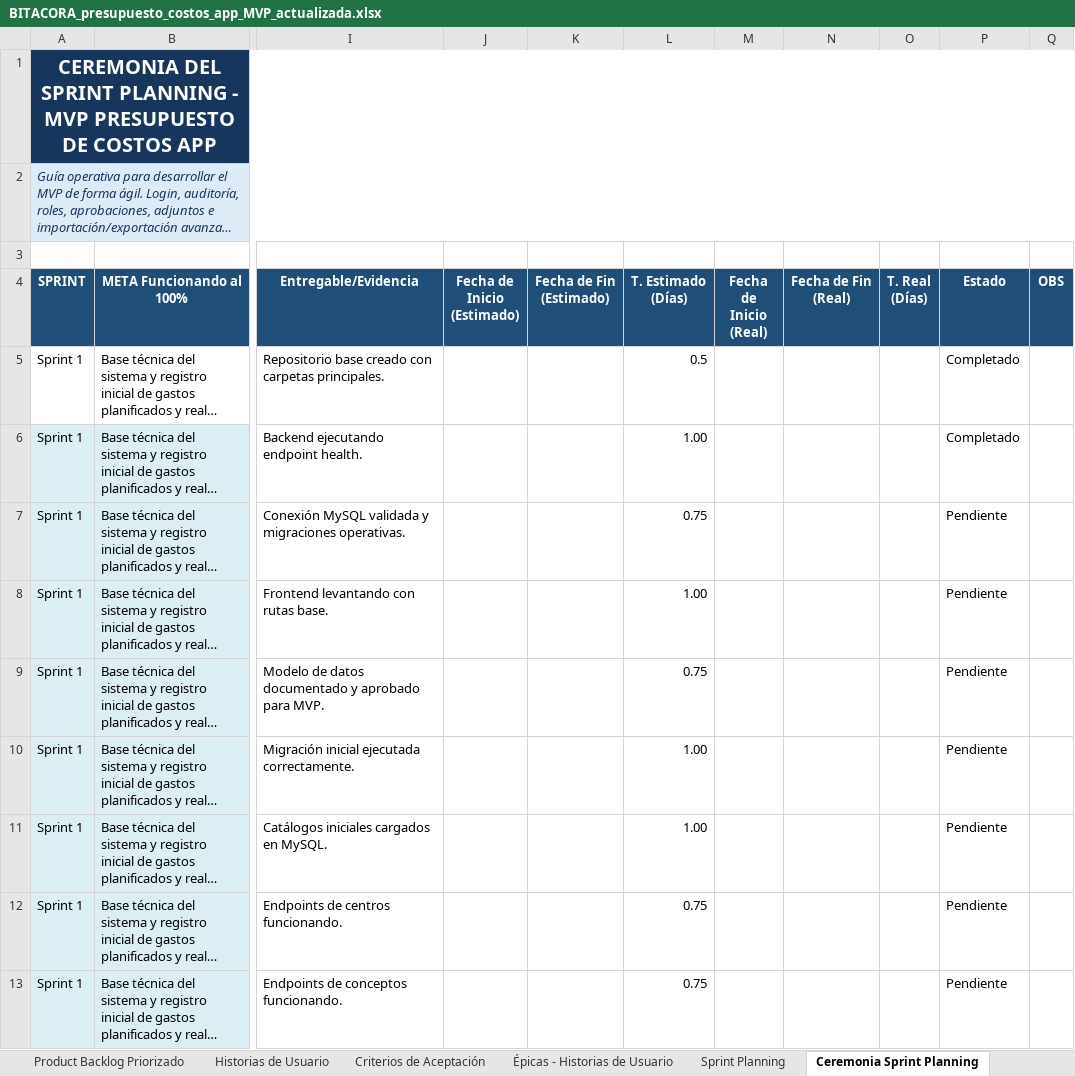
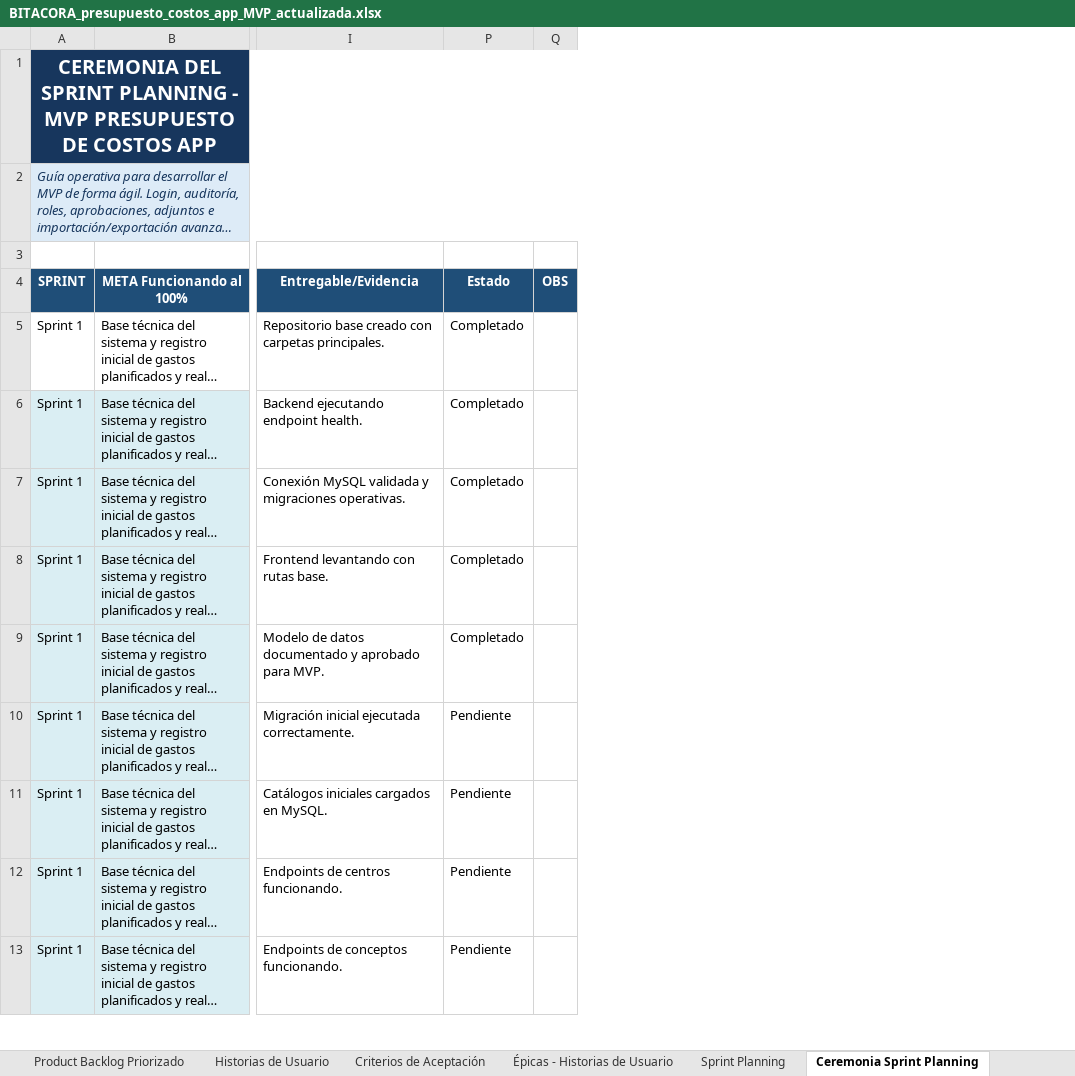
Before and after one commit to Cordova0397/PRESUPUESTO_GASTOS, an Excel workbook: docs/BITACORA_presupuesto_costos_app_MVP_actualizada.xlsx, sheet Ceremonia Sprint Planning, drawn as a sheet; only a part is shown, gaps mark what is left out; long unchanged cells end in …; values as stored, in another font and other column widths than the file's, no borders; conditional formats and table styles not drawn; the diff names each change by its address in the sheet, - before the commit and + after, or states it on an @@ line.

```diff
--- a/docs/BITACORA_presupuesto_costos_app_MVP_actualizada.xlsx (sheet Ceremonia Sprint Planning)
+++ b/docs/BITACORA_presupuesto_costos_app_MVP_actualizada.xlsx (sheet Ceremonia Sprint Planning)
@@ column J (Fecha de Inicio (Estimado)) hidden, empty @@
@@ column K (Fecha de Fin (Estimado)) hidden, empty @@
@@ column L (T. Estimado (Días)) hidden, rows 5-13: 0.5 | 1.00 | 0.75 | 1.00 | 0.75 | 1.00 | 1.00 | 0.75 | 0.75 @@
@@ column M (Fecha de Inicio (Real)) hidden, empty @@
@@ column N (Fecha de Fin (Real)) hidden, empty @@
@@ column O (T. Real (Días)) hidden, empty @@
-P7:P9 (Estado): Pendiente
+P7:P9 (Estado): Completado
```
Also changed, not shown: 2 other files.
